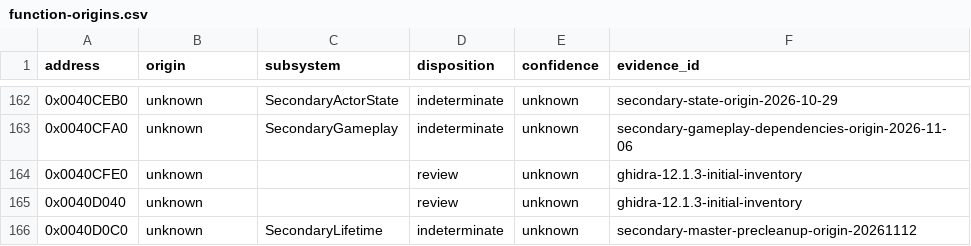
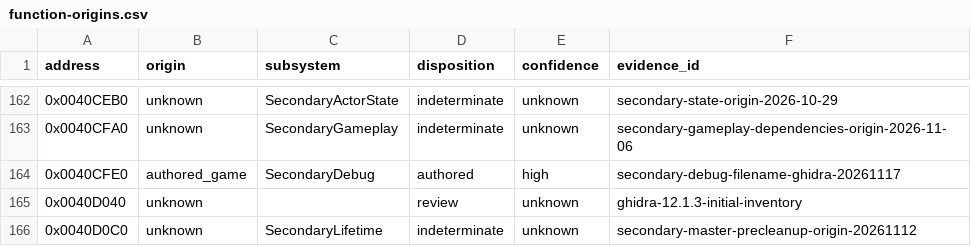
Before and after one commit to N0zoM1z0/th11, a CSV file: config/function-origins.csv, drawn as a sheet; only a part is shown, gaps mark what is left out.

```diff
--- a/config/function-origins.csv
+++ b/config/function-origins.csv
@@ -163,3 +163,3 @@ address,origin,subsystem,disposition,confidence,evidence_id
 0x0040CFA0,unknown,SecondaryGameplay,indeterminate,unknown,secondary-gameplay-dependencies-origin-2026-11-06
-0x0040CFE0,unknown,,review,unknown,ghidra-12.1.3-initial-inventory
+0x0040CFE0,authored_game,SecondaryDebug,authored,high,secondary-debug-filename-ghidra-20261117
 0x0040D040,unknown,,review,unknown,ghidra-12.1.3-initial-inventory
```
Also changed, not shown: config/function-boundaries.csv, config/implemented.csv, 6 other files.
